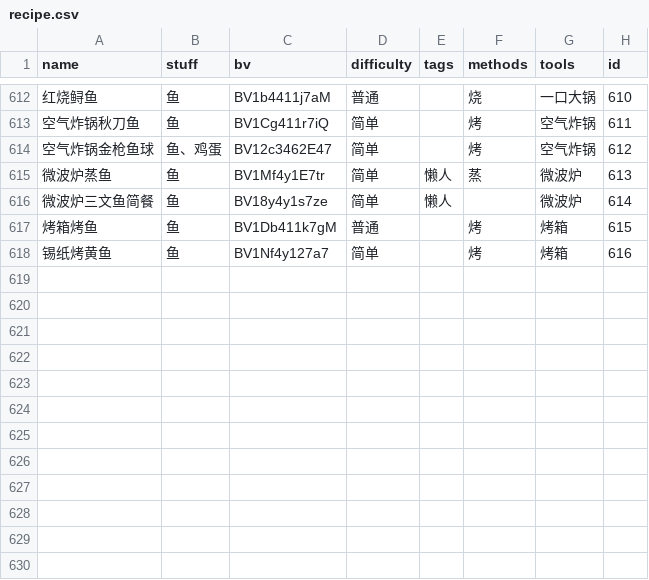
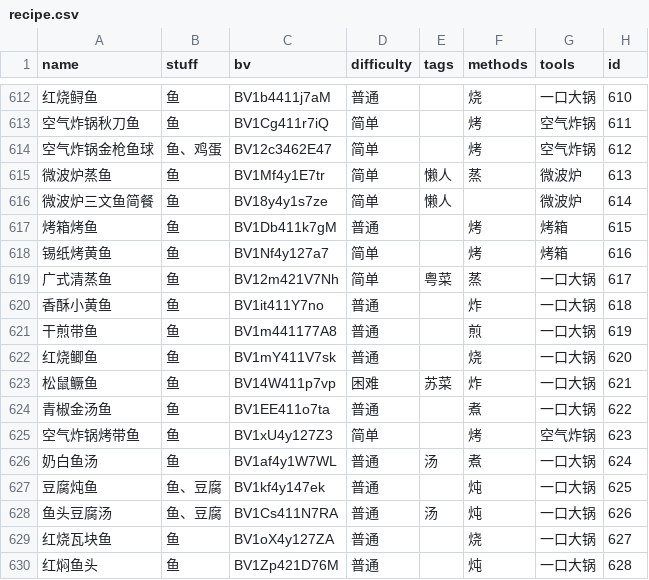
Before and after one commit to YunYouJun/cook, a CSV file: app/data/recipe.csv, drawn as a sheet; only a part is shown, gaps mark what is left out; the diff names each change by its address in the sheet, - before the commit and + after, or states it on an @@ line.

```diff
--- a/app/data/recipe.csv
+++ b/app/data/recipe.csv
+row 619: 广式清蒸鱼 | 鱼 | BV12m421V7Nh | 简单 | 粤菜 | 蒸 | 一口大锅 | 617
+row 620: 香酥小黄鱼 | 鱼 | BV1it411Y7no | 普通 |  | 炸 | 一口大锅 | 618
+row 621: 干煎带鱼 | 鱼 | BV1m441177A8 | 普通 |  | 煎 | 一口大锅 | 619
+row 622: 红烧鲫鱼 | 鱼 | BV1mY411V7sk | 普通 |  | 烧 | 一口大锅 | 620
+row 623: 松鼠鳜鱼 | 鱼 | BV14W411p7vp | 困难 | 苏菜 | 炸 | 一口大锅 | 621
+row 624: 青椒金汤鱼 | 鱼 | BV1EE411o7ta | 普通 |  | 煮 | 一口大锅 | 622
+row 625: 空气炸锅烤带鱼 | 鱼 | BV1xU4y127Z3 | 简单 |  | 烤 | 空气炸锅 | 623
+row 626: 奶白鱼汤 | 鱼 | BV1af4y1W7WL | 普通 | 汤 | 煮 | 一口大锅 | 624
+row 627: 豆腐炖鱼 | 鱼、豆腐 | BV1kf4y147ek | 普通 |  | 炖 | 一口大锅 | 625
+row 628: 鱼头豆腐汤 | 鱼、豆腐 | BV1Cs411N7RA | 普通 | 汤 | 炖 | 一口大锅 | 626
+row 629: 红烧瓦块鱼 | 鱼 | BV1oX4y127ZA | 普通 |  | 烧 | 一口大锅 | 627
+row 630: 红焖鱼头 | 鱼 | BV1Zp421D76M | 普通 |  | 炖 | 一口大锅 | 628
```
